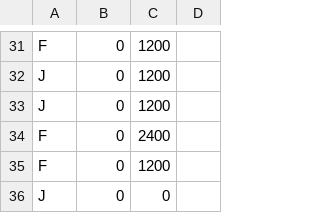
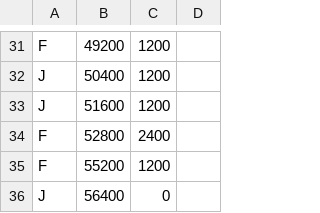
Before and after one commit to DPM1997/TFGMecanography, a CSV file: TFG/Assets/Levels/world 1-level 1.csv, drawn as a sheet; only a part is shown, gaps mark what is left out; the diff covers the shown part only; the diff names each change by its address in the sheet, - before the commit and + after, or states it on an @@ line.

```diff
--- a/TFG/Assets/Levels/world 1-level 1.csv
+++ b/TFG/Assets/Levels/world 1-level 1.csv
-B31: 0
+B31: 49200
-B32: 0
+B32: 50400
-B33: 0
+B33: 51600
-B34: 0
+B34: 52800
-B35: 0
+B35: 55200
-B36: 0
+B36: 56400
```
Also changed, not shown: 28 edited cells elsewhere in this file, TFG/Assets/Levels/world 1-level 4.csv, 27 other files.
